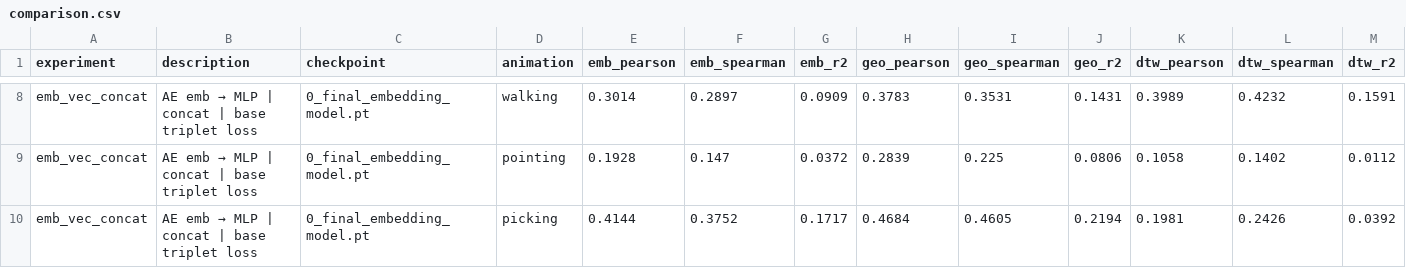
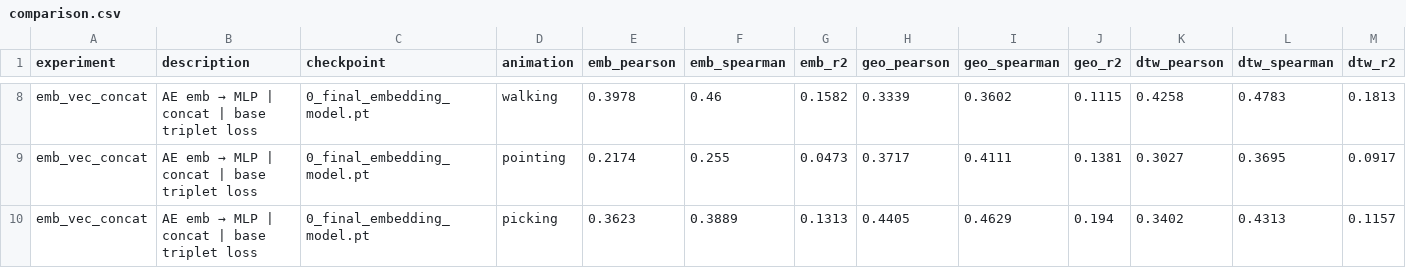
Before and after one commit to benniebendiksen/motion-similarity, a CSV file: pipelines/results/comparison.csv, drawn as a sheet; only a part is shown, gaps mark what is left out; the diff covers the shown part only; the diff names each change by its address in the sheet, - before the commit and + after, or states it on an @@ line.

```diff
--- a/pipelines/results/comparison.csv
+++ b/pipelines/results/comparison.csv
-E8 (emb_pearson): 0.3014
+E8 (emb_pearson): 0.3978
-F8 (emb_spearman): 0.2897
+F8 (emb_spearman): 0.46
-G8 (emb_r2): 0.0909
+G8 (emb_r2): 0.1582
-H8 (geo_pearson): 0.3783
+H8 (geo_pearson): 0.3339
-I8 (geo_spearman): 0.3531
+I8 (geo_spearman): 0.3602
-J8 (geo_r2): 0.1431
+J8 (geo_r2): 0.1115
-K8 (dtw_pearson): 0.3989
+K8 (dtw_pearson): 0.4258
-L8 (dtw_spearman): 0.4232
+L8 (dtw_spearman): 0.4783
-M8 (dtw_r2): 0.1591
+M8 (dtw_r2): 0.1813
-E9 (emb_pearson): 0.1928
+E9 (emb_pearson): 0.2174
-F9 (emb_spearman): 0.147
+F9 (emb_spearman): 0.255
-G9 (emb_r2): 0.0372
+G9 (emb_r2): 0.0473
-H9 (geo_pearson): 0.2839
+H9 (geo_pearson): 0.3717
-I9 (geo_spearman): 0.225
+I9 (geo_spearman): 0.4111
-J9 (geo_r2): 0.0806
+J9 (geo_r2): 0.1381
-K9 (dtw_pearson): 0.1058
+K9 (dtw_pearson): 0.3027
-L9 (dtw_spearman): 0.1402
+L9 (dtw_spearman): 0.3695
-M9 (dtw_r2): 0.0112
+M9 (dtw_r2): 0.0917
-E10 (emb_pearson): 0.4144
+E10 (emb_pearson): 0.3623
-F10 (emb_spearman): 0.3752
+F10 (emb_spearman): 0.3889
-G10 (emb_r2): 0.1717
+G10 (emb_r2): 0.1313
-H10 (geo_pearson): 0.4684
+H10 (geo_pearson): 0.4405
-I10 (geo_spearman): 0.4605
+I10 (geo_spearman): 0.4629
-J10 (geo_r2): 0.2194
+J10 (geo_r2): 0.194
-K10 (dtw_pearson): 0.1981
+K10 (dtw_pearson): 0.3402
-L10 (dtw_spearman): 0.2426
+L10 (dtw_spearman): 0.4313
-M10 (dtw_r2): 0.0392
+M10 (dtw_r2): 0.1157
```
Also changed, not shown: 99 edited cells elsewhere in this file, 2 other files.
